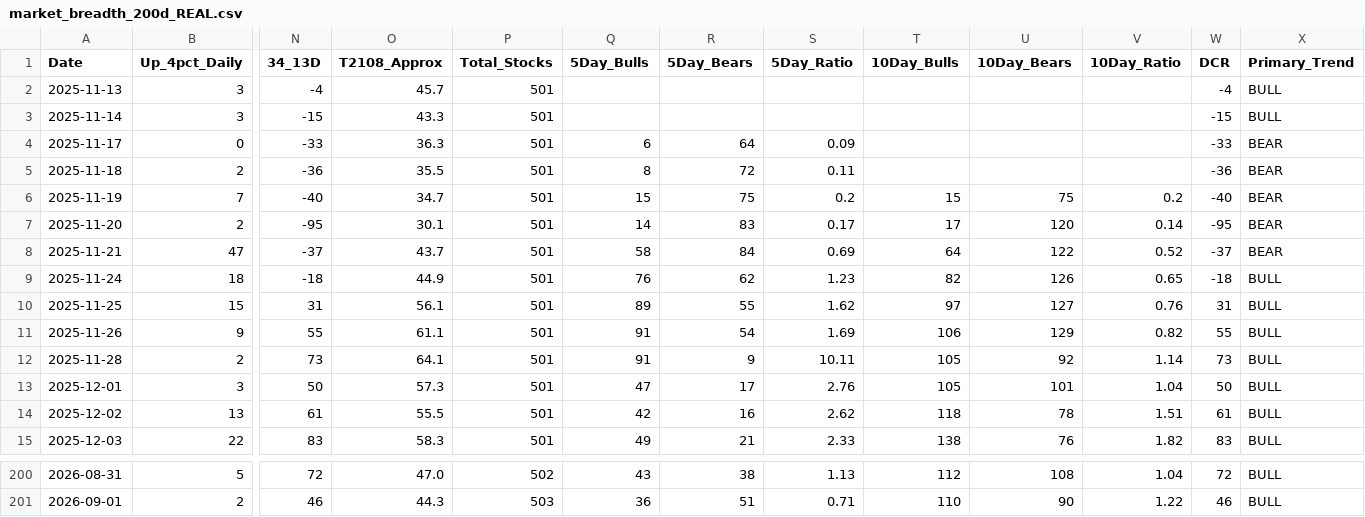
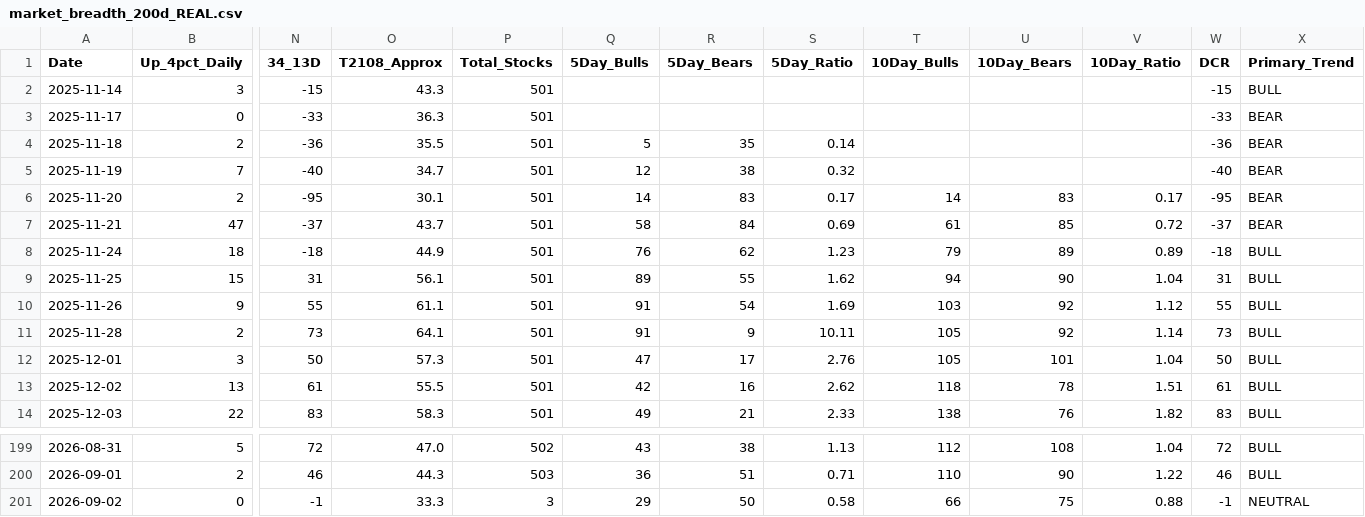
Before and after one commit to Vineh20/market-breadth, a CSV file: docs/market_breadth_200d_REAL.csv, drawn as a sheet; only a part is shown, gaps mark what is left out; removed rows and columns are numbered as before the commit, all else as after; rows hold the shown columns only; the diff names each change by its address in the sheet, - before the commit and + after, or states it on an @@ line.

```diff
--- a/docs/market_breadth_200d_REAL.csv
+++ b/docs/market_breadth_200d_REAL.csv
-row 2: 2025-11-13 | 3 | -4 | 45.7 | 501 |  |  |  |  |  |  | -4 | BULL
-Q3 (5Day_Bulls): 6
+Q3 (5Day_Bulls): (empty)
-R3 (5Day_Bears): 64
+R3 (5Day_Bears): (empty)
-S3 (5Day_Ratio): 0.09
+S3 (5Day_Ratio): (empty)
-Q4 (5Day_Bulls): 8
+Q4 (5Day_Bulls): 5
-R4 (5Day_Bears): 72
+R4 (5Day_Bears): 35
-S4 (5Day_Ratio): 0.11
+S4 (5Day_Ratio): 0.14
-Q5 (5Day_Bulls): 15
+Q5 (5Day_Bulls): 12
-R5 (5Day_Bears): 75
+R5 (5Day_Bears): 38
-S5 (5Day_Ratio): 0.2
+S5 (5Day_Ratio): 0.32
-T5 (10Day_Bulls): 15
+T5 (10Day_Bulls): (empty)
-U5 (10Day_Bears): 75
+U5 (10Day_Bears): (empty)
-V5 (10Day_Ratio): 0.2
+V5 (10Day_Ratio): (empty)
-T6 (10Day_Bulls): 17
+T6 (10Day_Bulls): 14
-U6 (10Day_Bears): 120
+U6 (10Day_Bears): 83
-V6 (10Day_Ratio): 0.14
+V6 (10Day_Ratio): 0.17
-T7 (10Day_Bulls): 64
+T7 (10Day_Bulls): 61
-U7 (10Day_Bears): 122
+U7 (10Day_Bears): 85
-V7 (10Day_Ratio): 0.52
+V7 (10Day_Ratio): 0.72
-T8 (10Day_Bulls): 82
+T8 (10Day_Bulls): 79
-U8 (10Day_Bears): 126
+U8 (10Day_Bears): 89
-V8 (10Day_Ratio): 0.65
+V8 (10Day_Ratio): 0.89
-T9 (10Day_Bulls): 97
+T9 (10Day_Bulls): 94
-U9 (10Day_Bears): 127
+U9 (10Day_Bears): 90
-V9 (10Day_Ratio): 0.76
+V9 (10Day_Ratio): 1.04
-T10 (10Day_Bulls): 106
+T10 (10Day_Bulls): 103
-U10 (10Day_Bears): 129
+U10 (10Day_Bears): 92
-V10 (10Day_Ratio): 0.82
+V10 (10Day_Ratio): 1.12
+row 201: 2026-09-02 | 0 | -1 | 33.3 | 3 | 29 | 50 | 0.58 | 66 | 75 | 0.88 | -1 | NEUTRAL
```
Also changed, not shown: market_breadth_200d_REAL.csv, 2 other files.
